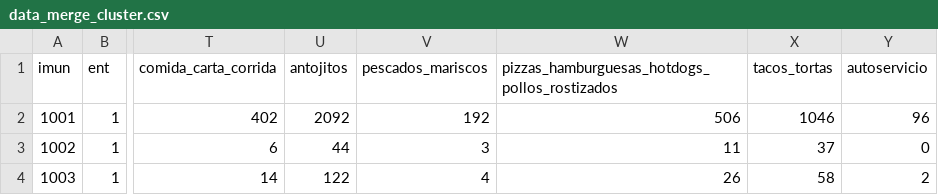
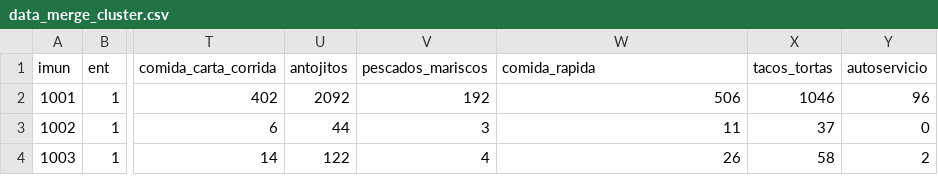
Before and after one commit to Walt9819/factores-impacto-desempleo-mexico, a CSV file: Machine_Learning/data/data_merge_cluster.csv, drawn as a sheet; only a part is shown, gaps mark what is left out; the diff names each change by its address in the sheet, - before the commit and + after, or states it on an @@ line.

Commit message:
Update data_merge_cluster.csv

```diff
--- a/Machine_Learning/data/data_merge_cluster.csv
+++ b/Machine_Learning/data/data_merge_cluster.csv
-W1: pizzas_hamburguesas_hotdogs_pollos_rostizados
+W1: comida_rapida
```
